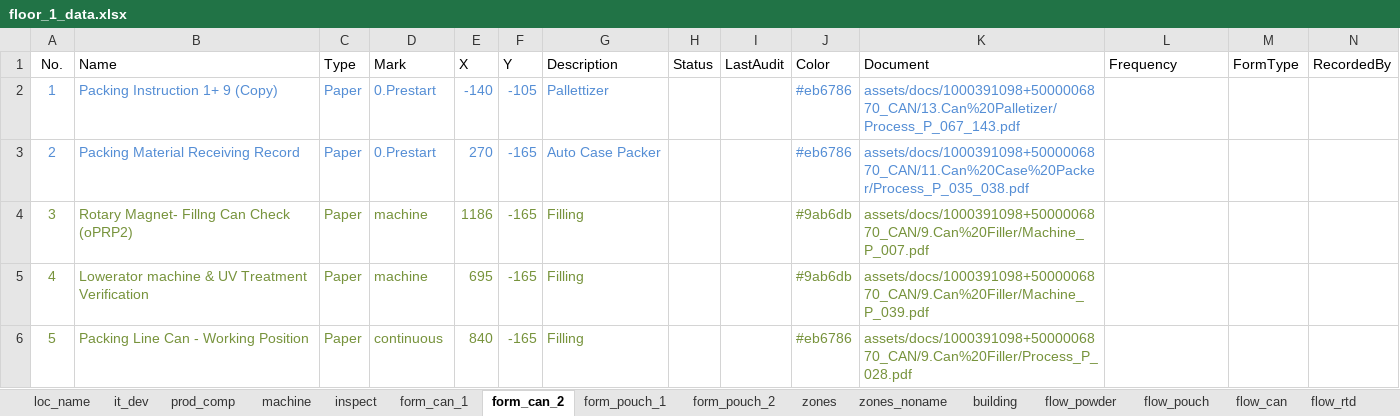
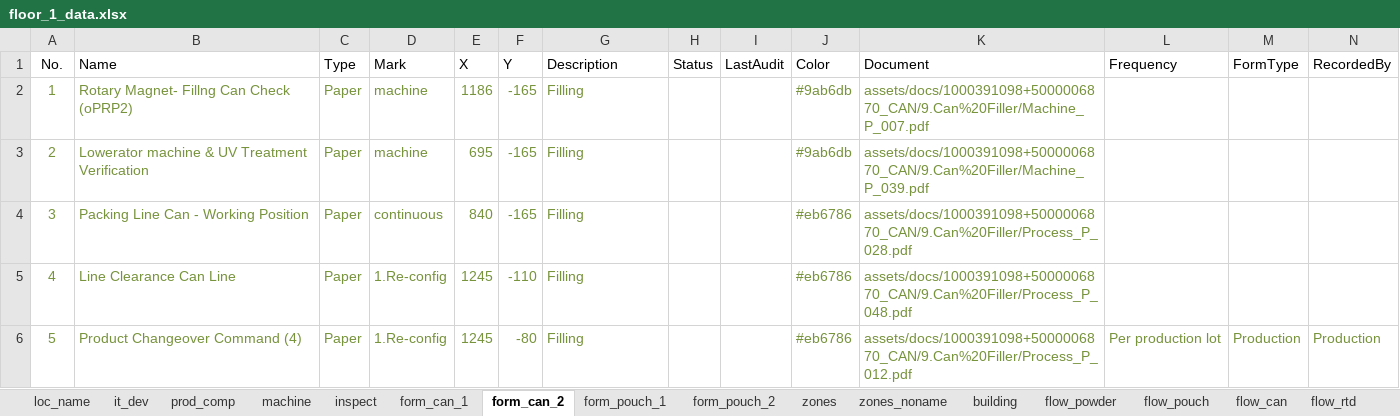
Before and after one commit to Wahaha-007/FactoryView, an Excel workbook: assets/floor_1_data.xlsx, sheet form_can_2, drawn as a sheet; only a part is shown; values as stored, in another font and other column widths than the file's, no borders; the diff covers the shown part only; the diff names each change by its address in the sheet, - before the commit and + after, or states it on an @@ line.

```diff
--- a/assets/floor_1_data.xlsx (sheet form_can_2)
+++ b/assets/floor_1_data.xlsx (sheet form_can_2)
-A2:G3 text colour: #558ED5
+A2:G3 text colour: #77933C
-B2 (Name): Packing Instruction 1+ 9 (Copy)
+B2 (Name): Rotary Magnet- Fillng Can Check (oPRP2)
-D2:D3 (Mark): 0.Prestart
+D2:D3 (Mark): machine
-E2 (X): -140
+E2 (X): 1186
-F2 (Y): -105
+F2 (Y): -165
-G2 (Description): Pallettizer
+G2 (Description): Filling
-J2:J3 (Color): #eb6786
+J2:J3 (Color): #9ab6db
-J2:K3 text colour: #558ED5
+J2:K3 text colour: #77933C
-K2 (Document): assets/docs/1000391098+5000006870_CAN/13.Can%20Palletizer/Process_P_067_143.pdf
+K2 (Document): assets/docs/1000391098+5000006870_CAN/9.Can%20Filler/Machine_P_007.pdf
-B3 (Name): Packing Material Receiving Record
+B3 (Name): Lowerator machine & UV Treatment Verification
-E3 (X): 270
+E3 (X): 695
-G3 (Description): Auto Case Packer
+G3 (Description): Filling
-K3 (Document): assets/docs/1000391098+5000006870_CAN/11.Can%20Case%20Packer/Process_P_035_038.pdf
+K3 (Document): assets/docs/1000391098+5000006870_CAN/9.Can%20Filler/Machine_P_039.pdf
-B4 (Name): Rotary Magnet- Fillng Can Check (oPRP2)
+B4 (Name): Packing Line Can - Working Position
-D4 (Mark): machine
+D4 (Mark): continuous
-E4 (X): 1186
+E4 (X): 840
-J4:J5 (Color): #9ab6db
+J4:J5 (Color): #eb6786
-K4 (Document): assets/docs/1000391098+5000006870_CAN/9.Can%20Filler/Machine_P_007.pdf
+K4 (Document): assets/docs/1000391098+5000006870_CAN/9.Can%20Filler/Process_P_028.pdf
-B5 (Name): Lowerator machine & UV Treatment Verification
+B5 (Name): Line Clearance Can Line
-D5 (Mark): machine
+D5 (Mark): 1.Re-config
-E5 (X): 695
+E5 (X): 1245
-F5 (Y): -165
+F5 (Y): -110
-K5 (Document): assets/docs/1000391098+5000006870_CAN/9.Can%20Filler/Machine_P_039.pdf
+K5 (Document): assets/docs/1000391098+5000006870_CAN/9.Can%20Filler/Process_P_048.pdf
-B6 (Name): Packing Line Can - Working Position
+B6 (Name): Product Changeover Command (4)
-D6 (Mark): continuous
+D6 (Mark): 1.Re-config
-E6 (X): 840
+E6 (X): 1245
-F6 (Y): -165
+F6 (Y): -80
-K6 (Document): assets/docs/1000391098+5000006870_CAN/9.Can%20Filler/Process_P_028.pdf
+K6 (Document): assets/docs/1000391098+5000006870_CAN/9.Can%20Filler/Process_P_012.pdf
-L6 (Frequency): (empty)
+L6 (Frequency): Per production lot
-M6 (FormType): (empty)
+M6 (FormType): Production
-N6 (RecordedBy): (empty)
+N6 (RecordedBy): Production
```
Also changed, not shown: 163 edited cells and cell formats elsewhere in this sheet, sheet form_pouch_1, sheet form_pouch_2, sheet form_can_1, assets/floor_2_data.xlsx, assets/system_config.xlsx, 14 other files.
